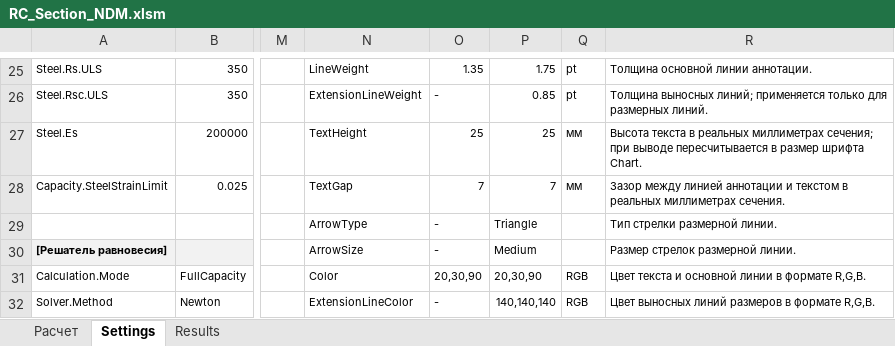
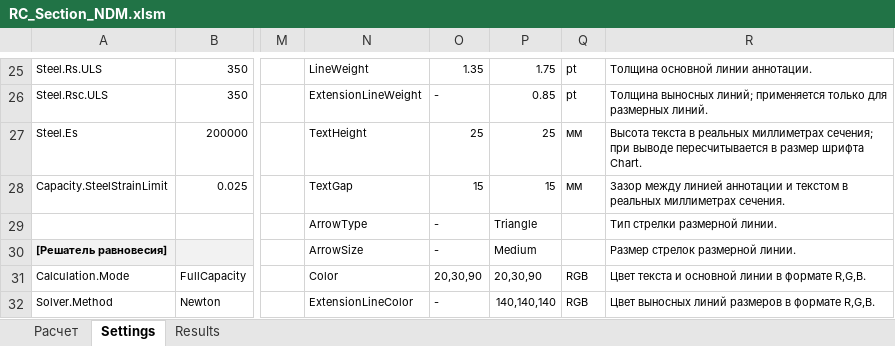
Before and after one commit to AhraAvidzba/RC_Section_NDM, an Excel workbook: workbook/output/RC_Section_NDM.xlsm, sheet Settings, drawn as a sheet; only a part is shown, gaps mark what is left out; values as stored, in another font and other column widths than the file's, no borders; the diff names each change by its address in the sheet, - before the commit and + after, or states it on an @@ line.

```diff
--- a/workbook/output/RC_Section_NDM.xlsm (sheet Settings)
+++ b/workbook/output/RC_Section_NDM.xlsm (sheet Settings)
-O28: 7
+O28: 15
-P28: 7
+P28: 15
```
Also changed, not shown: charts or pictures, 3 other files.
